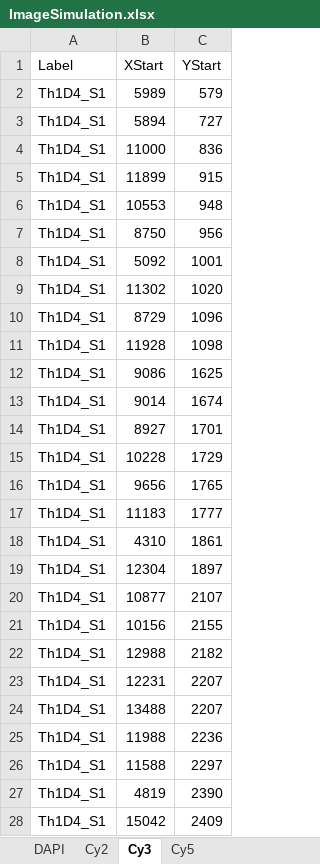
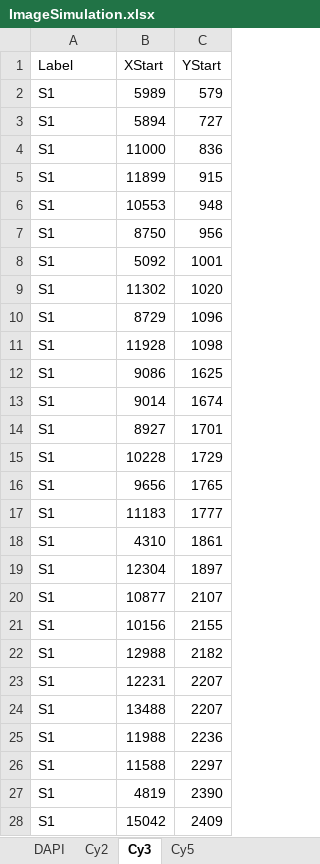
Before and after one commit to lintian0616/vesselNormalization, an Excel workbook: data/ImageSimulation.xlsx, sheet Cy3, drawn as a sheet; only a part is shown; values as stored, in another font and other column widths than the file's, no borders; the diff covers the shown part only; the diff names each change by its address in the sheet, - before the commit and + after, or states it on an @@ line.

```diff
--- a/data/ImageSimulation.xlsx (sheet Cy3)
+++ b/data/ImageSimulation.xlsx (sheet Cy3)
-A2:A28 (Label): Th1D4_S1
+A2:A28 (Label): S1
```
Also changed, not shown: 1831 edited cells elsewhere in this sheet, sheet DAPI, sheet Cy5, sheet Cy2.
